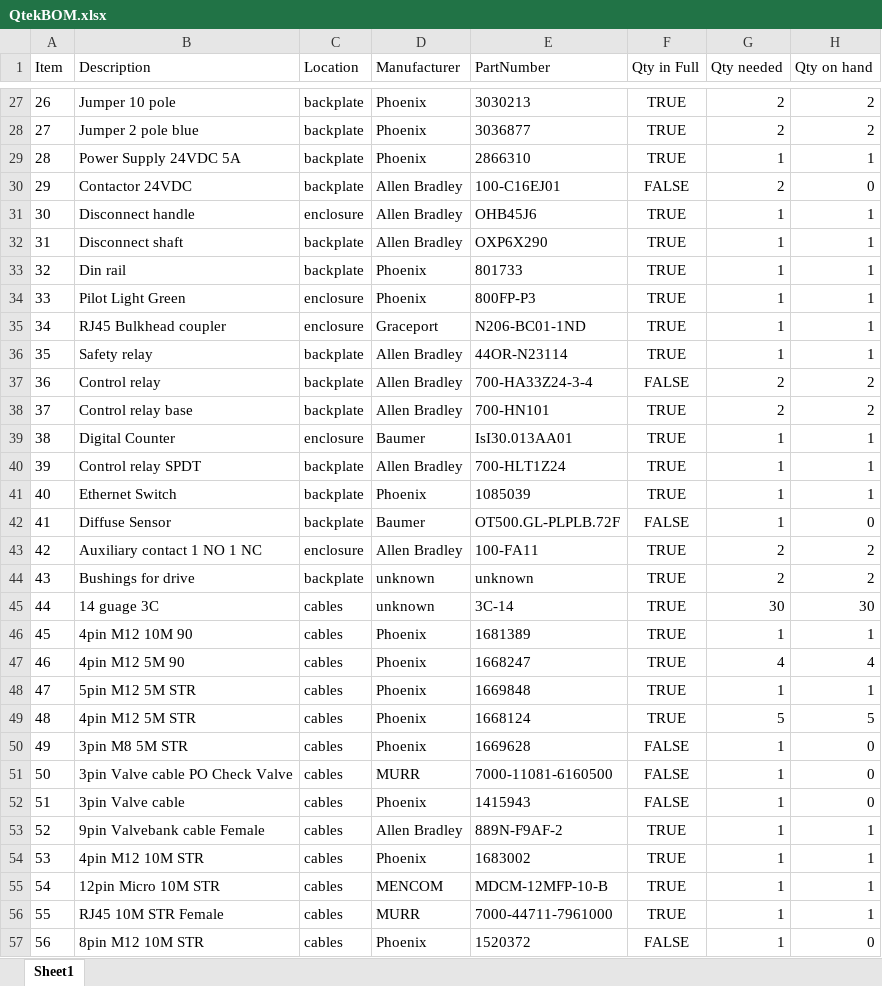
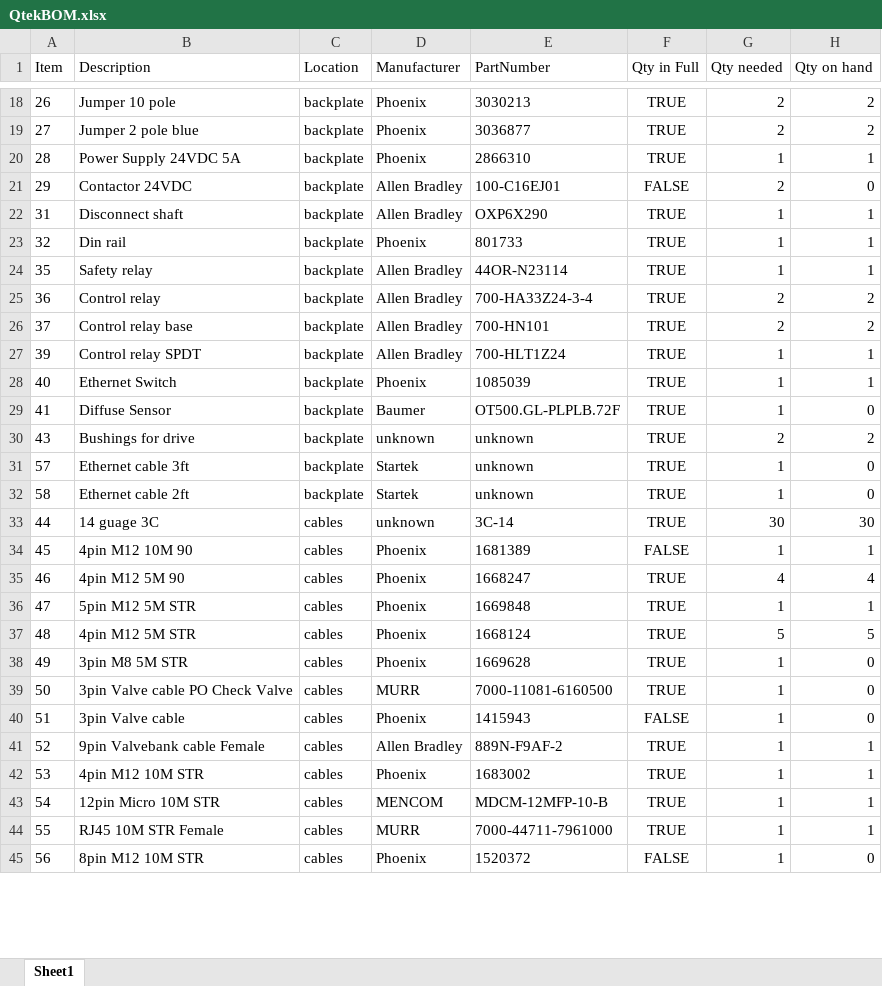
Before and after one commit to chriscalver/ACP-Digital-2, an Excel workbook: data/QtekBOM.xlsx, sheet Sheet1, drawn as a sheet; only a part is shown, gaps mark what is left out; values as stored, in another font and other column widths than the file's, no borders; charts and pictures not drawn; addresses are those after the commit; the diff covers the shown part only; the diff names each change by its address in the sheet, - before the commit and + after, or states it on an @@ line.

```diff
--- a/data/QtekBOM.xlsx (sheet Sheet1)
+++ b/data/QtekBOM.xlsx (sheet Sheet1)
@@ row 31 moved to row 54: 30 @@
@@ row 34 moved to row 55: 33 @@
@@ row 35 moved to row 56: 34 @@
-F25 (Qty in Full): FALSE
+F25 (Qty in Full): TRUE
@@ row 39 moved to row 57: 38 @@
-F29 (Qty in Full): FALSE
+F29 (Qty in Full): TRUE
@@ row 43 moved to row 58: 42 @@
+row 31: 57 | Ethernet cable 3ft | backplate | Startek | unknown | TRUE | 1 | 0
+row 32: 58 | Ethernet cable 2ft | backplate | Startek | unknown | TRUE | 1 | 0
-F34 (Qty in Full): TRUE
+F34 (Qty in Full): FALSE
-F38:F39 (Qty in Full): FALSE
+F38:F39 (Qty in Full): TRUE
```
Also changed, not shown: 4 added rows, 6 removed rows, 13 moved rows and 2 edited cells elsewhere in this sheet, 2 other files.
